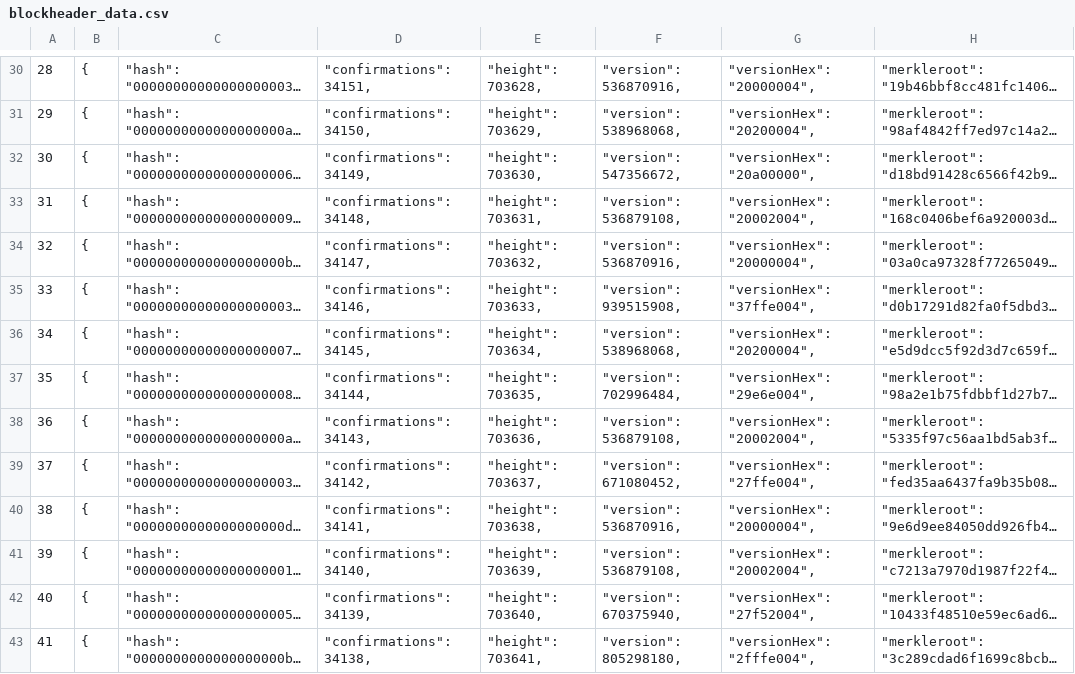
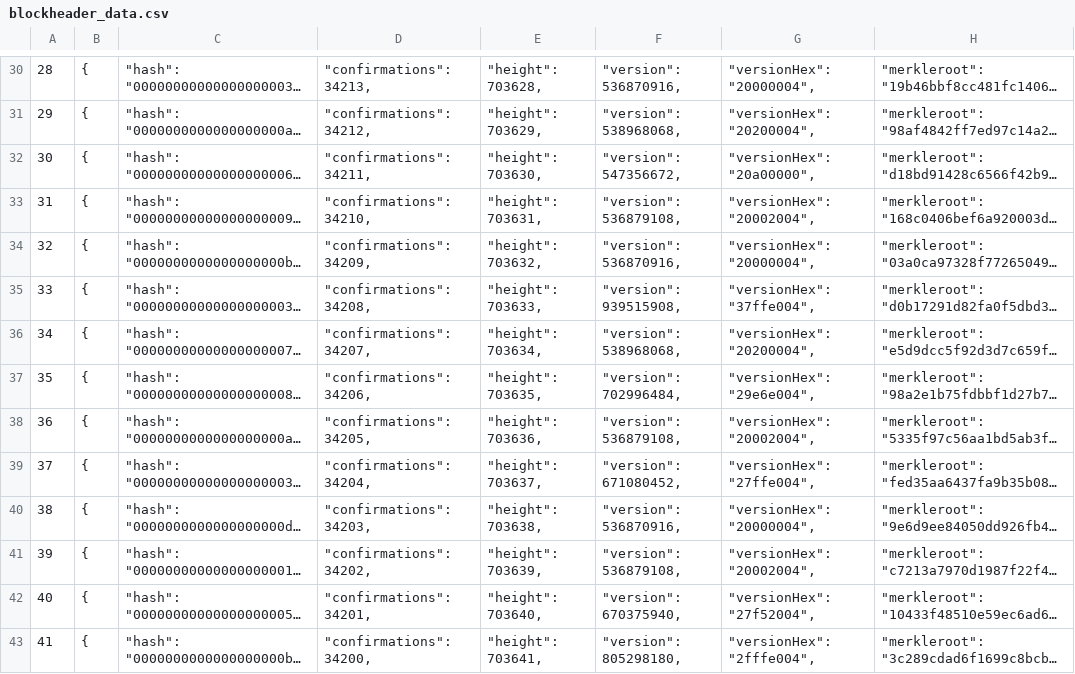
Before and after one commit to Stolpmann/SSH-Umbrel-Python, a CSV file: mining/blockheader_data.csv, drawn as a sheet; only a part is shown, gaps mark what is left out; long unchanged cells end in …; the diff covers the shown part only; the diff names each change by its address in the sheet, - before the commit and + after, or states it on an @@ line.

```diff
--- a/mining/blockheader_data.csv
+++ b/mining/blockheader_data.csv
-D30: "confirmations": 34151,
+D30: "confirmations": 34213,
-D31: "confirmations": 34150,
+D31: "confirmations": 34212,
-D32: "confirmations": 34149,
+D32: "confirmations": 34211,
-D33: "confirmations": 34148,
+D33: "confirmations": 34210,
-D34: "confirmations": 34147,
+D34: "confirmations": 34209,
-D35: "confirmations": 34146,
+D35: "confirmations": 34208,
-D36: "confirmations": 34145,
+D36: "confirmations": 34207,
-D37: "confirmations": 34144,
+D37: "confirmations": 34206,
-D38: "confirmations": 34143,
+D38: "confirmations": 34205,
-D39: "confirmations": 34142,
+D39: "confirmations": 34204,
-D40: "confirmations": 34141,
+D40: "confirmations": 34203,
-D41: "confirmations": 34140,
+D41: "confirmations": 34202,
-D42: "confirmations": 34139,
+D42: "confirmations": 34201,
-D43: "confirmations": 34138,
+D43: "confirmations": 34200,
```
Also changed, not shown: 86 edited cells elsewhere in this file, 4 other files.
